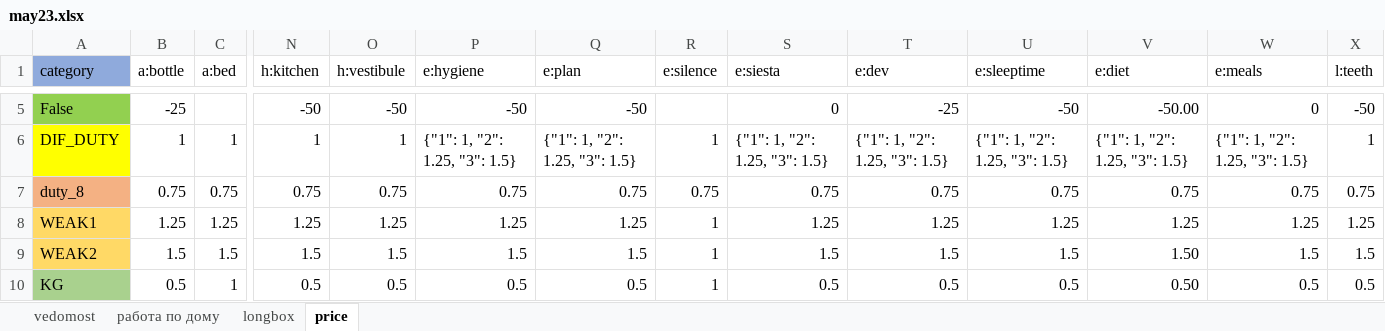
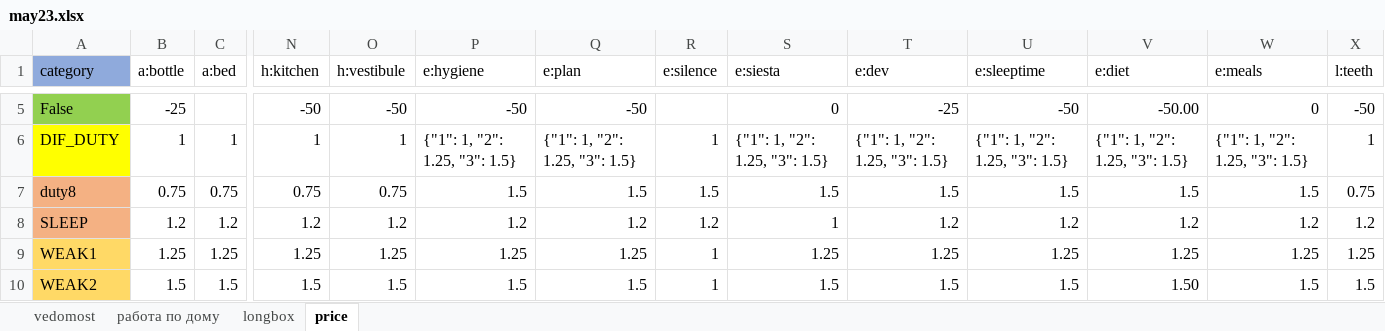
Before and after one commit to EgorVjalkov/study_to_live, an Excel workbook: months/may23/may23.xlsx, sheet price, drawn as a sheet; only a part is shown, gaps mark what is left out; the shorter side is filled out with more unchanged rows; values as stored, in another font and other column widths than the file's, no borders; conditional formats not drawn; rows hold the shown columns only; the diff names each change by its address in the sheet, - before the commit and + after, or states it on an @@ line.

```diff
--- a/months/may23/may23.xlsx (sheet price)
+++ b/months/may23/may23.xlsx (sheet price)
-A7 (category): duty_8
+A7 (category): duty8
-P7 (e:hygiene): 0.75
+P7 (e:hygiene): 1.5
-Q7 (e:plan): 0.75
+Q7 (e:plan): 1.5
-R7 (e:silence): 0.75
+R7 (e:silence): 1.5
-S7 (e:siesta): 0.75
+S7 (e:siesta): 1.5
-T7 (e:dev): 0.75
+T7 (e:dev): 1.5
-U7 (e:sleeptime): 0.75
+U7 (e:sleeptime): 1.5
-V7 (e:diet): 0.75
+V7 (e:diet): 1.5
-W7 (e:meals): 0.75
+W7 (e:meals): 1.5
+row 8: SLEEP | 1.2 | 1.2 | 1.2 | 1.2 | 1.2 | 1.2 | 1.2 | 1 | 1.2 | 1.2 | 1.2 | 1.2 | 1.2
```
Also changed, not shown: 3 other files.
